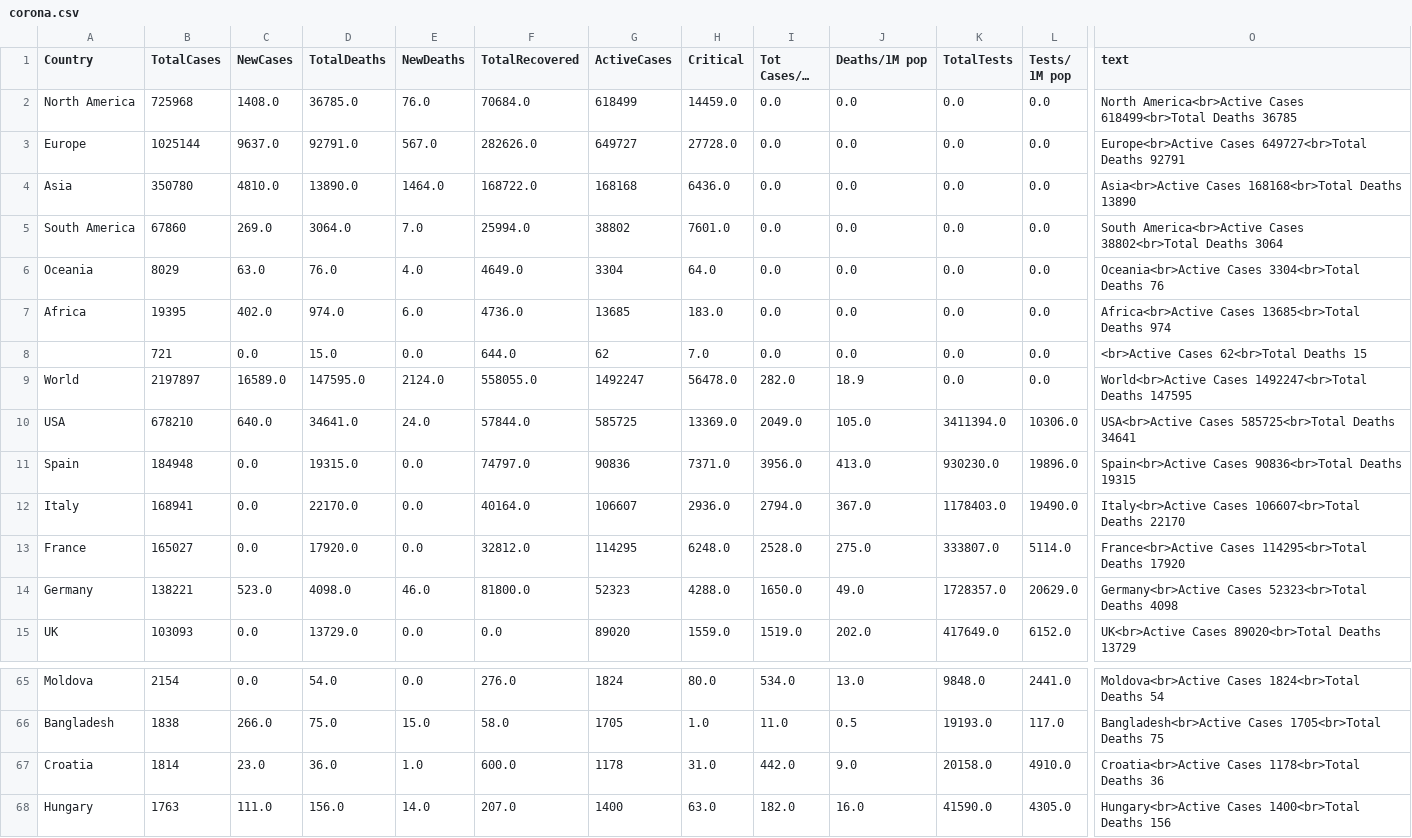
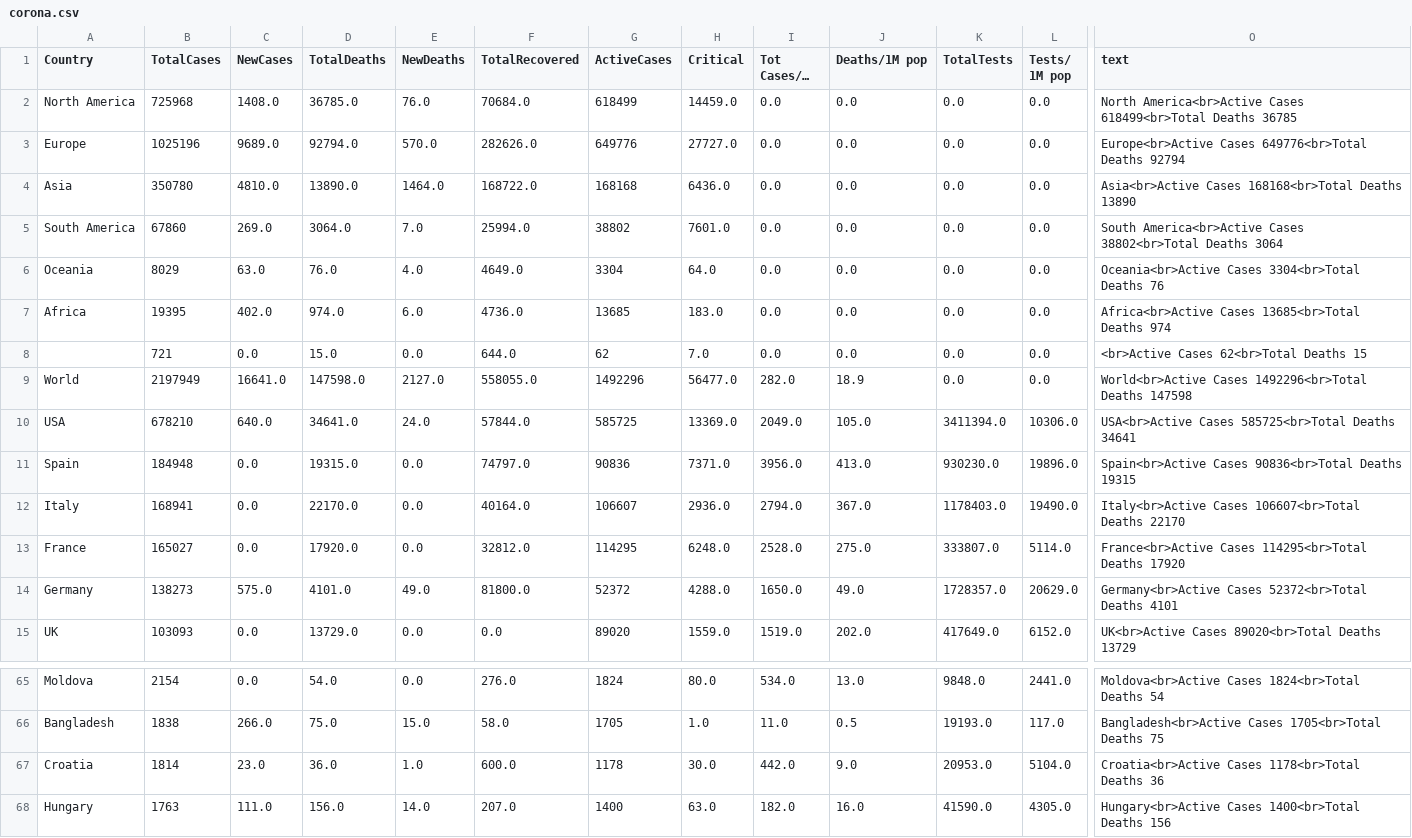
Before and after one commit to amtam0/coronavirus-world-map, a CSV file: static/data/corona.csv, drawn as a sheet; only a part is shown, gaps mark what is left out; long unchanged cells end in …; the diff names each change by its address in the sheet, - before the commit and + after, or states it on an @@ line.

Commit message:
update corona.csv

```diff
--- a/static/data/corona.csv
+++ b/static/data/corona.csv
-B3 (TotalCases): 1025144
+B3 (TotalCases): 1025196
-C3 (NewCases): 9637.0
+C3 (NewCases): 9689.0
-D3 (TotalDeaths): 92791.0
+D3 (TotalDeaths): 92794.0
-E3 (NewDeaths): 567.0
+E3 (NewDeaths): 570.0
-G3 (ActiveCases): 649727
+G3 (ActiveCases): 649776
-H3 (Critical): 27728.0
+H3 (Critical): 27727.0
-O3 (text): Europe<br>Active Cases 649727<br>Total Deaths 92791
+O3 (text): Europe<br>Active Cases 649776<br>Total Deaths 92794
-B9 (TotalCases): 2197897
+B9 (TotalCases): 2197949
-C9 (NewCases): 16589.0
+C9 (NewCases): 16641.0
-D9 (TotalDeaths): 147595.0
+D9 (TotalDeaths): 147598.0
-E9 (NewDeaths): 2124.0
+E9 (NewDeaths): 2127.0
-G9 (ActiveCases): 1492247
+G9 (ActiveCases): 1492296
-H9 (Critical): 56478.0
+H9 (Critical): 56477.0
-O9 (text): World<br>Active Cases 1492247<br>Total Deaths 147595
+O9 (text): World<br>Active Cases 1492296<br>Total Deaths 147598
-B14 (TotalCases): 138221
+B14 (TotalCases): 138273
-C14 (NewCases): 523.0
+C14 (NewCases): 575.0
-D14 (TotalDeaths): 4098.0
+D14 (TotalDeaths): 4101.0
-E14 (NewDeaths): 46.0
+E14 (NewDeaths): 49.0
-G14 (ActiveCases): 52323
+G14 (ActiveCases): 52372
-O14 (text): Germany<br>Active Cases 52323<br>Total Deaths 4098
+O14 (text): Germany<br>Active Cases 52372<br>Total Deaths 4101
-H67 (Critical): 31.0
+H67 (Critical): 30.0
-K67 (TotalTests): 20158.0
+K67 (TotalTests): 20953.0
-L67 (Tests/ 1M pop): 4910.0
+L67 (Tests/ 1M pop): 5104.0
```
